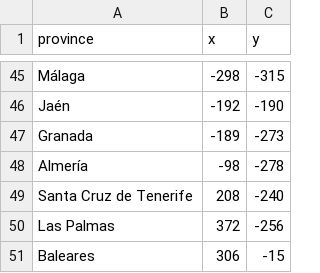
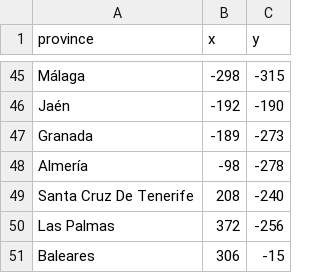
Before and after one commit to AlbertNafria/spanish_provinces_quiz, a CSV file: provinces.csv, drawn as a sheet; only a part is shown, gaps mark what is left out.

```diff
--- a/provinces.csv
+++ b/provinces.csv
@@ -48,3 +48,3 @@ Granada,-189,-273
 Almería,-98,-278
-Santa Cruz de Tenerife,208,-240
+Santa Cruz De Tenerife,208,-240
 Las Palmas,372,-256
```
Also changed, not shown: 3 other files.
